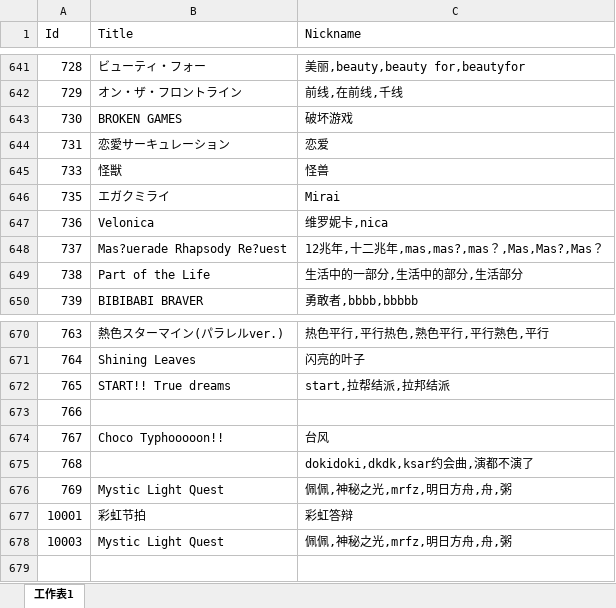
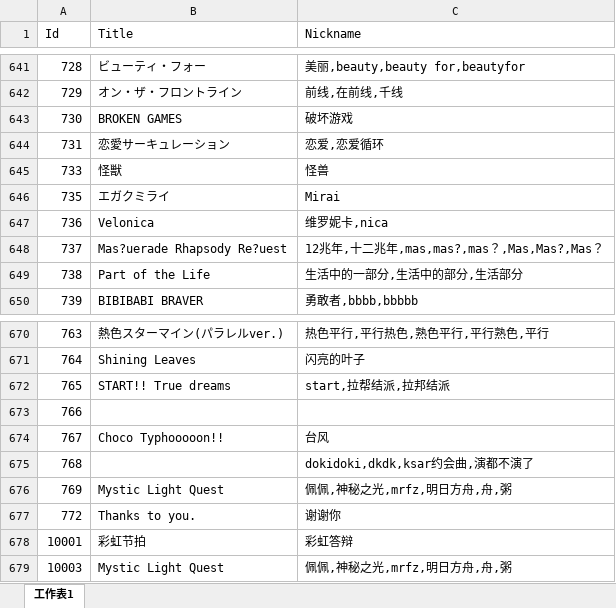
Before and after one commit to Kudryavka03/tsugu-bangdream-bot-backend, an Excel workbook: config/nickname_song.xlsx, sheet 工作表1, drawn as a sheet; only a part is shown, gaps mark what is left out; values as stored, in another font and other column widths than the file's, no borders; the diff names each change by its address in the sheet, - before the commit and + after, or states it on an @@ line.

Commit message:
更新歌曲昵称

```diff
--- a/config/nickname_song.xlsx (sheet 工作表1)
+++ b/config/nickname_song.xlsx (sheet 工作表1)
-C644 (Nickname): 恋爱
+C644 (Nickname): 恋爱,恋爱循环
+row 677: 772 | Thanks to you. | 谢谢你
```
